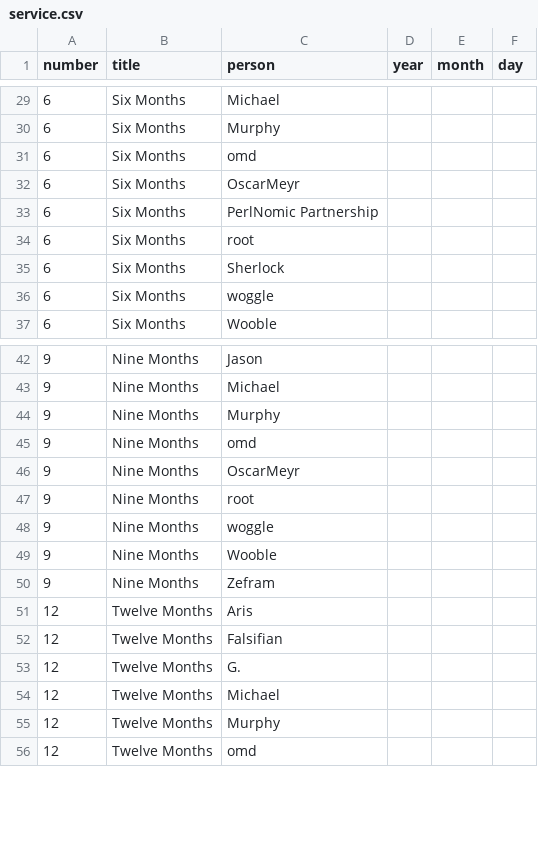
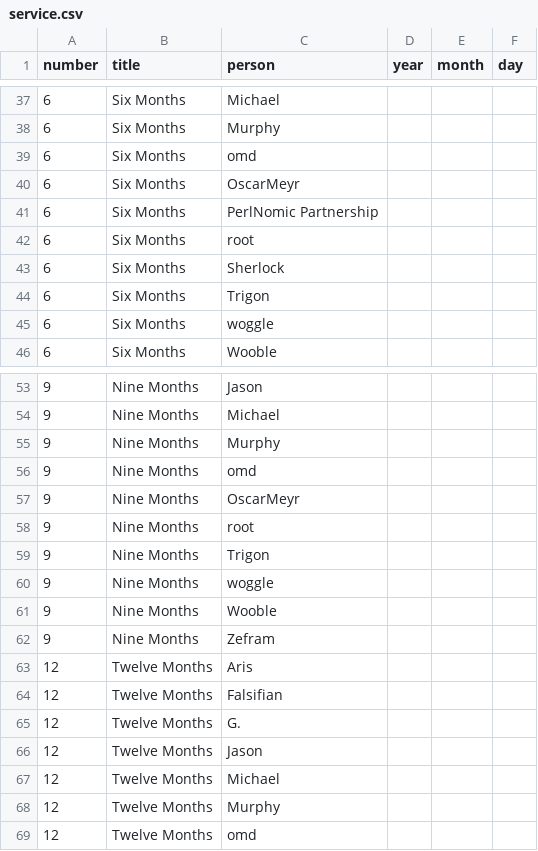
Before and after one commit to AgoraNomic/Herald, a CSV file: Data/service.csv, drawn as a sheet; only a part is shown, gaps mark what is left out; the diff covers the shown part only; the diff names each change by its address in the sheet, - before the commit and + after, or states it on an @@ line.

```diff
--- a/Data/service.csv
+++ b/Data/service.csv
+row 44: 6 | Six Months | Trigon
+row 59: 9 | Nine Months | Trigon
+row 66: 12 | Twelve Months | Jason
```
Also changed, not shown: 10 added rows elsewhere in this file, Data/champions.csv, 4 other files.
